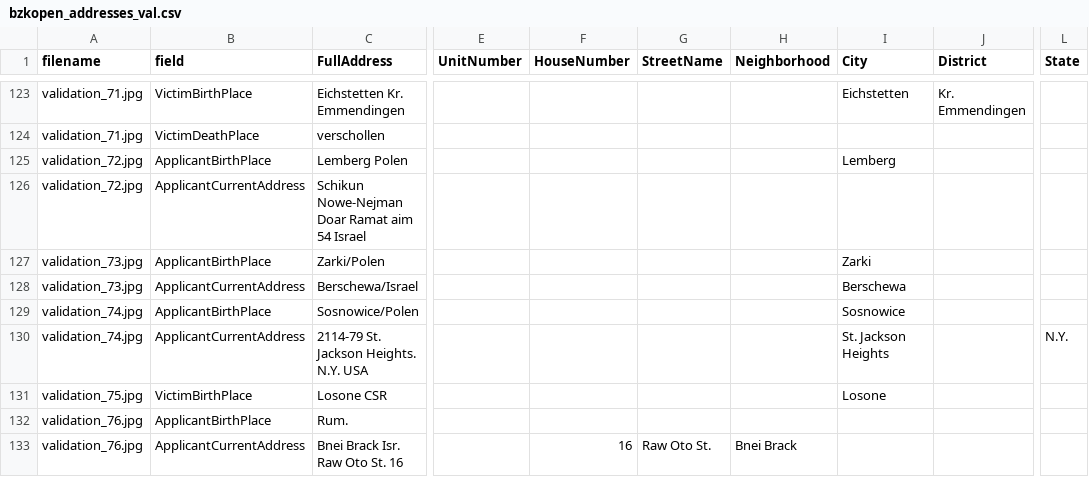
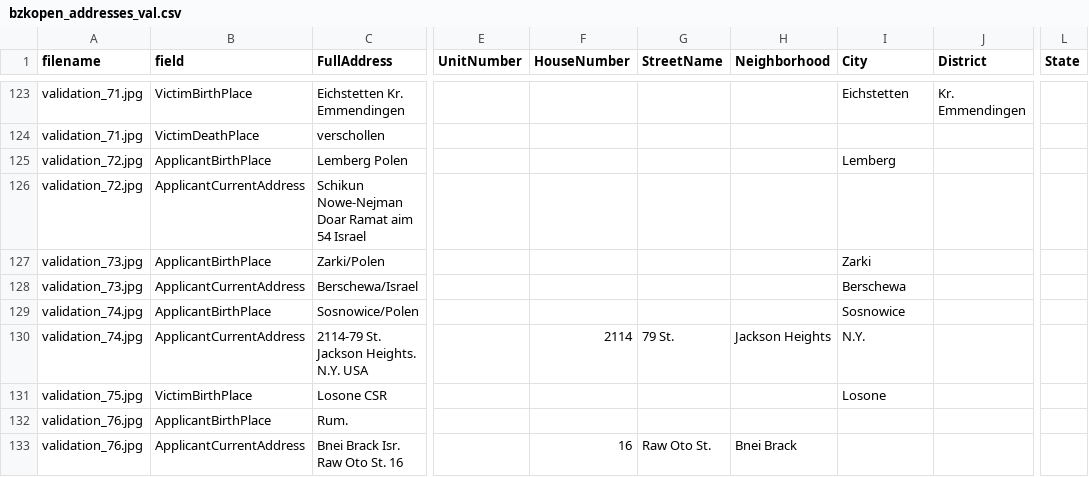
Before and after one commit to ISE-FIZKarlsruhe/bzk-address-parsing, a CSV file: open_data/bzkopen_addresses_val.csv, drawn as a sheet; only a part is shown, gaps mark what is left out; the diff names each change by its address in the sheet, - before the commit and + after, or states it on an @@ line.

Commit message:
Made merge of repeated fields more permissive
Also testes libpostal with expansion first. Less accuracy but that was expectable, might be worth exploring more

```diff
--- a/open_data/bzkopen_addresses_val.csv
+++ b/open_data/bzkopen_addresses_val.csv
-F130 (HouseNumber): (empty)
+F130 (HouseNumber): 2114
-G130 (StreetName): (empty)
+G130 (StreetName): 79 St.
-H130 (Neighborhood): (empty)
+H130 (Neighborhood): Jackson Heights
-I130 (City): St. Jackson Heights
+I130 (City): N.Y.
-L130 (State): N.Y.
+L130 (State): (empty)
```
Also changed, not shown: 3 other files.
